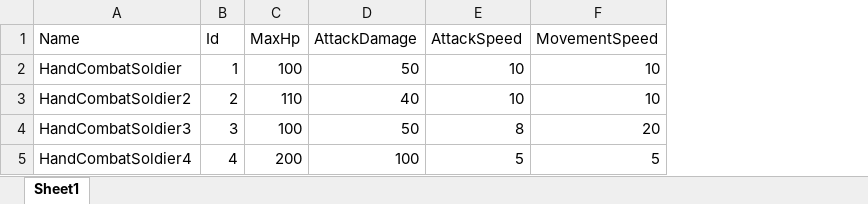
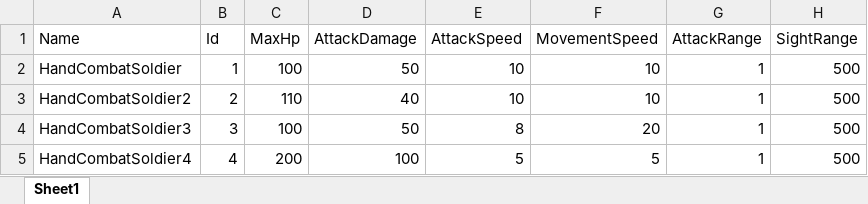
Before and after one commit to songhojung/ProjectBS, an Excel workbook: Document/GameTable/Character/SoldierStatTable.xlsx, sheet Sheet1, drawn as a sheet; values as stored, in another font and other column widths than the file's, no borders; the diff names each change by its address in the sheet, - before the commit and + after, or states it on an @@ line.

Commit message:
refact: soldierstattable 수정 (공격범위, 시야) 추가

```diff
--- a/Document/GameTable/Character/SoldierStatTable.xlsx (sheet Sheet1)
+++ b/Document/GameTable/Character/SoldierStatTable.xlsx (sheet Sheet1)
+column G (AttackRange), rows 2-5: all 1
+column H (SightRange), rows 2-5: all 500
```
Also changed, not shown: 1 other file.
